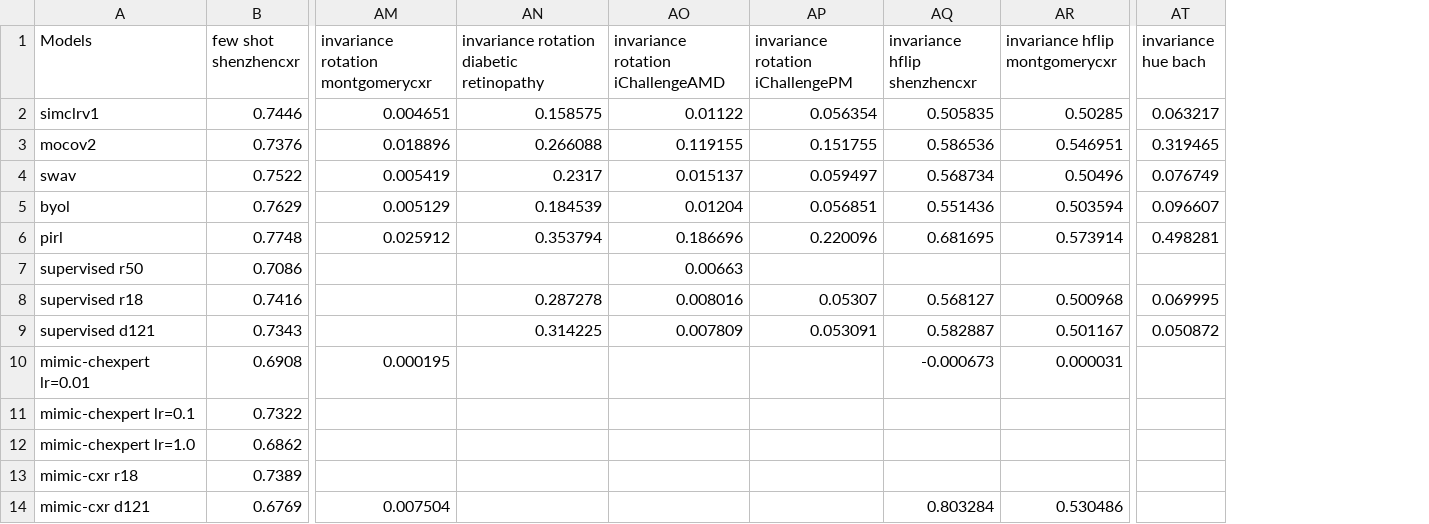
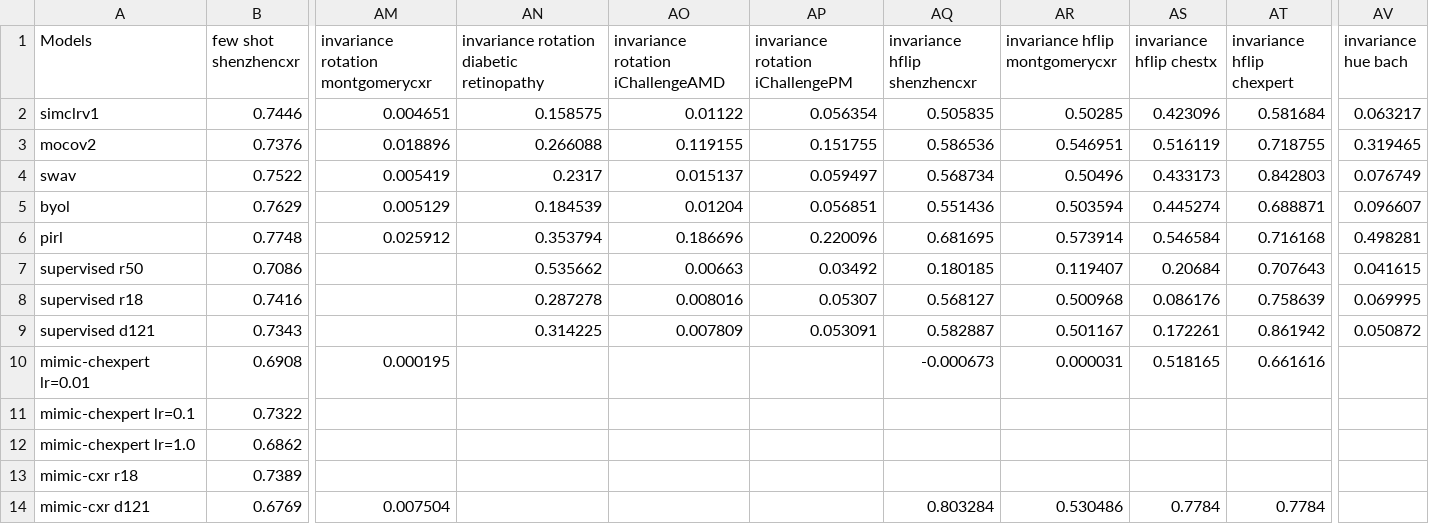
Before and after one commit to jonahanton/SSL_medicalimaging, a CSV file: results/full_data.csv, drawn as a sheet; only a part is shown, gaps mark what is left out; addresses are those after the commit; the diff names each change by its address in the sheet, - before the commit and + after, or states it on an @@ line.

Commit message:
Added plots for invariance vs transfer perf

```diff
--- a/results/full_data.csv
+++ b/results/full_data.csv
+column AS (invariance hflip chestx), rows 2-14: 0.423096 | 0.516119 | 0.433173 | 0.445274 | 0.546584 | 0.20684 | 0.086176 | 0.172261 | 0.518165 |  |  |  | 0.7784
+column AT (invariance hflip chexpert), rows 2-14: 0.581684 | 0.718755 | 0.842803 | 0.688871 | 0.716168 | 0.707643 | 0.758639 | 0.861942 | 0.661616 |  |  |  | 0.7784
-AN7: (empty)
+AN7: 0.535662
-AP7 (invariance rotation iChallengePM): (empty)
+AP7 (invariance rotation iChallengePM): 0.03492
-AQ7 (invariance hflip shenzhencxr): (empty)
+AQ7 (invariance hflip shenzhencxr): 0.180185
-AR7 (invariance hflip montgomerycxr): (empty)
+AR7 (invariance hflip montgomerycxr): 0.119407
-AV7 (invariance hue bach): (empty)
+AV7 (invariance hue bach): 0.041615
```
Also changed, not shown: 24 other files.
